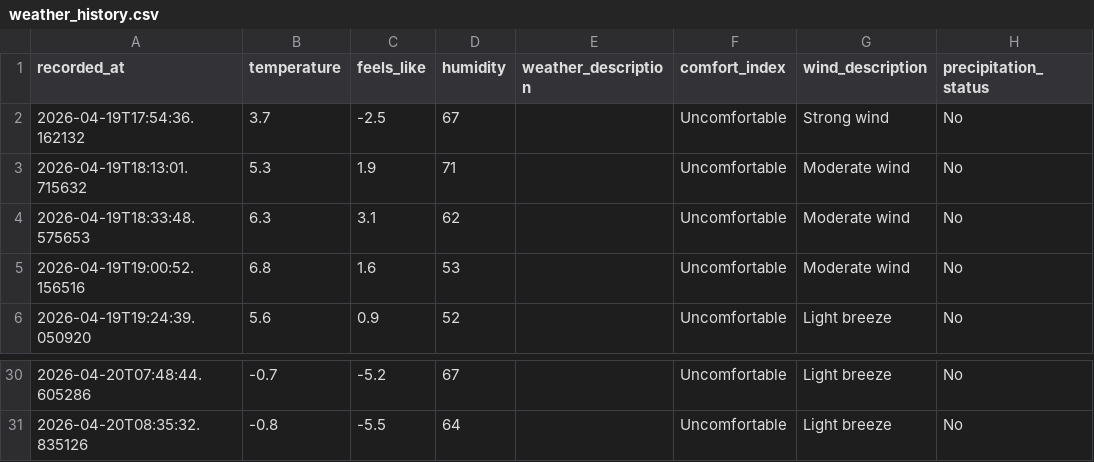
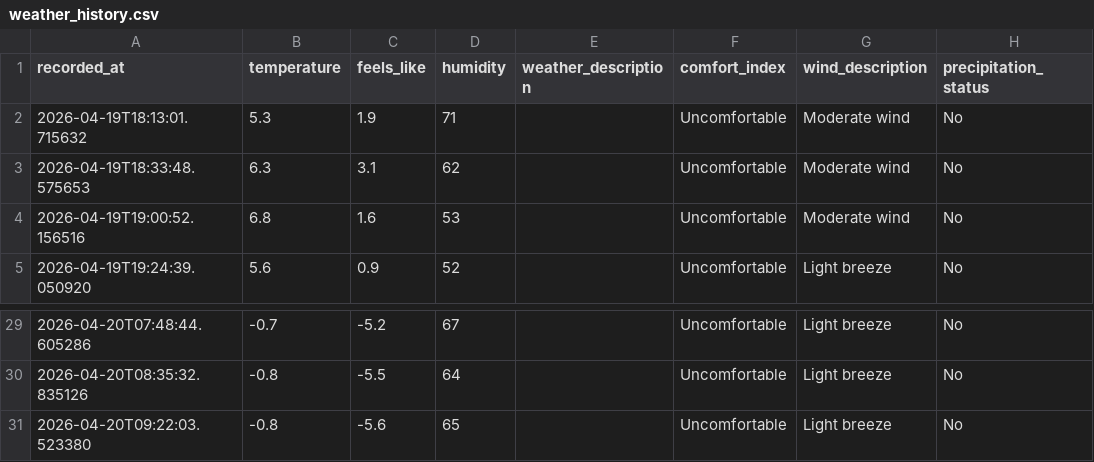
Before and after one commit to jimhouserock/data_pipeline_test_github_actions, a CSV file: data/weather_history.csv, drawn as a sheet; only a part is shown, gaps mark what is left out; removed rows and columns are numbered as before the commit, all else as after; the diff names each change by its address in the sheet, - before the commit and + after, or states it on an @@ line.

```diff
--- a/data/weather_history.csv
+++ b/data/weather_history.csv
-row 2: 2026-04-19T17:54:36.162132 | 3.7 | -2.5 | 67 |  | Uncomfortable | Strong wind | No
+row 31: 2026-04-20T09:22:03.523380 | -0.8 | -5.6 | 65 |  | Uncomfortable | Light breeze | No
```
Also changed, not shown: 3 other files.
